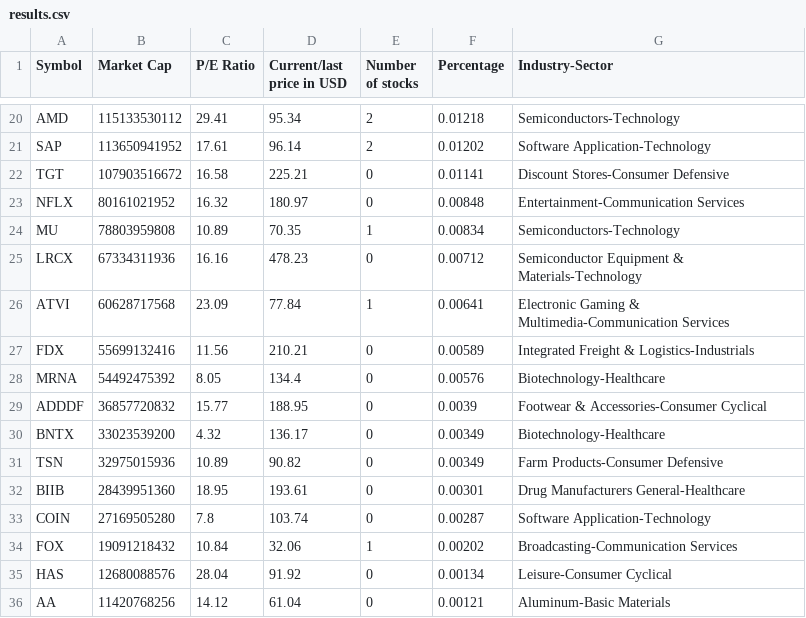
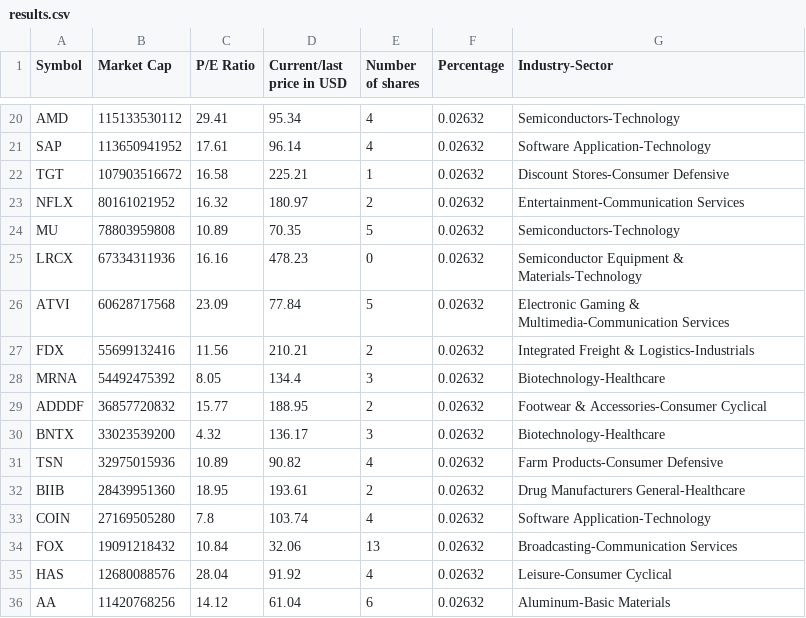
Before and after one commit to E1ko0o/MarketCapCalculator, a CSV file: results.csv, drawn as a sheet; only a part is shown, gaps mark what is left out; the diff covers the shown part only; the diff names each change by its address in the sheet, - before the commit and + after, or states it on an @@ line.

```diff
--- a/results.csv
+++ b/results.csv
-E1: Number of stocks
+E1: Number of shares
-E20:E21 (Number of shares): 2
+E20:E21 (Number of shares): 4
-F20 (Percentage): 0.01218
+F20 (Percentage): 0.02632
-F21 (Percentage): 0.01202
+F21 (Percentage): 0.02632
-E22 (Number of shares): 0
+E22 (Number of shares): 1
-F22 (Percentage): 0.01141
+F22 (Percentage): 0.02632
-E23 (Number of shares): 0
+E23 (Number of shares): 2
-F23 (Percentage): 0.00848
+F23 (Percentage): 0.02632
-E24 (Number of shares): 1
+E24 (Number of shares): 5
-F24 (Percentage): 0.00834
+F24 (Percentage): 0.02632
-F25 (Percentage): 0.00712
+F25 (Percentage): 0.02632
-E26 (Number of shares): 1
+E26 (Number of shares): 5
-F26 (Percentage): 0.00641
+F26 (Percentage): 0.02632
-E27 (Number of shares): 0
+E27 (Number of shares): 2
-F27 (Percentage): 0.00589
+F27 (Percentage): 0.02632
-E28 (Number of shares): 0
+E28 (Number of shares): 3
-F28 (Percentage): 0.00576
+F28 (Percentage): 0.02632
-E29 (Number of shares): 0
+E29 (Number of shares): 2
-F29 (Percentage): 0.0039
+F29 (Percentage): 0.02632
-E30 (Number of shares): 0
+E30 (Number of shares): 3
-F30:F31 (Percentage): 0.00349
+F30:F31 (Percentage): 0.02632
-E31 (Number of shares): 0
+E31 (Number of shares): 4
-E32 (Number of shares): 0
+E32 (Number of shares): 2
-F32 (Percentage): 0.00301
+F32 (Percentage): 0.02632
-E33 (Number of shares): 0
+E33 (Number of shares): 4
-F33 (Percentage): 0.00287
+F33 (Percentage): 0.02632
-E34 (Number of shares): 1
+E34 (Number of shares): 13
-F34 (Percentage): 0.00202
+F34 (Percentage): 0.02632
-E35 (Number of shares): 0
+E35 (Number of shares): 4
-F35 (Percentage): 0.00134
+F35 (Percentage): 0.02632
-E36 (Number of shares): 0
+E36 (Number of shares): 6
-F36 (Percentage): 0.00121
+F36 (Percentage): 0.02632
```
Also changed, not shown: 40 edited cells elsewhere in this file, 1 other file.
